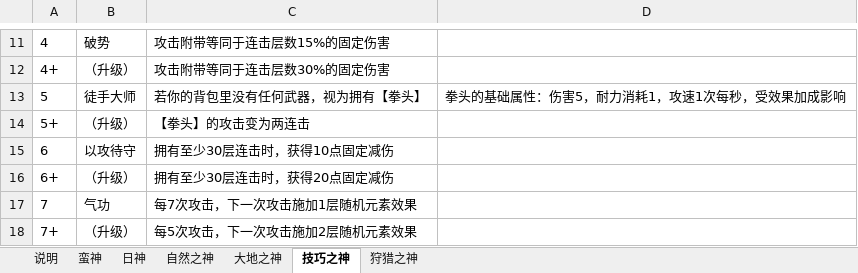
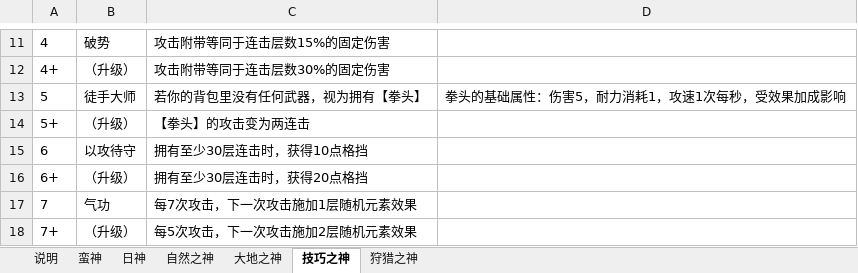
Before and after one commit to oZlUche/packsoudc, an Excel workbook: docs/qualitative_cards.xlsx, sheet 技巧之神, drawn as a sheet; only a part is shown, gaps mark what is left out; values as stored, in another font and other column widths than the file's, no borders; the diff names each change by its address in the sheet, - before the commit and + after, or states it on an @@ line.

```diff
--- a/docs/qualitative_cards.xlsx (sheet 技巧之神)
+++ b/docs/qualitative_cards.xlsx (sheet 技巧之神)
-C15: 拥有至少30层连击时，获得10点固定减伤
+C15: 拥有至少30层连击时，获得10点格挡
-C16: 拥有至少30层连击时，获得20点固定减伤
+C16: 拥有至少30层连击时，获得20点格挡
```
Also changed, not shown: 6 other files.
